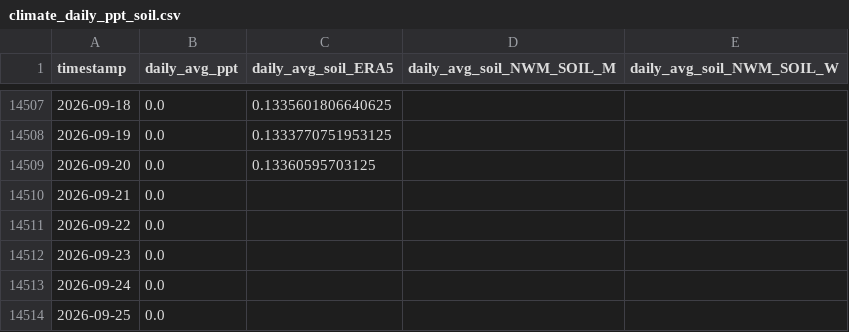
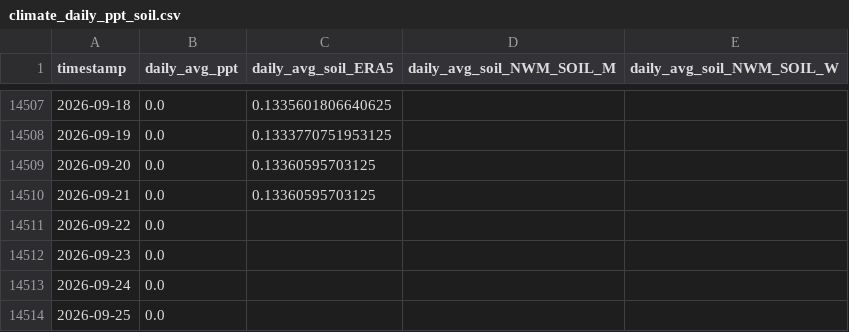
Before and after one commit to AntonioAPDL/antonio-aguirre.github.io, a CSV file: climate_daily_ppt_soil.csv, drawn as a sheet; only a part is shown, gaps mark what is left out.

```diff
--- a/climate_daily_ppt_soil.csv
+++ b/climate_daily_ppt_soil.csv
@@ -14509,3 +14509,3 @@ timestamp,daily_avg_ppt,daily_avg_soil_ERA5,daily_avg_soil_NWM_SOIL_M,daily_avg_
 2026-09-20,0.0,0.13360595703125,,
-2026-09-21,0.0,,,
+2026-09-21,0.0,0.13360595703125,,
 2026-09-22,0.0,,,
```
Also changed, not shown: climate_series_status.csv, soil_moisture_data/soil_moisture_big_trees_daily_avg_1987_2023.csv, 2 other files.
